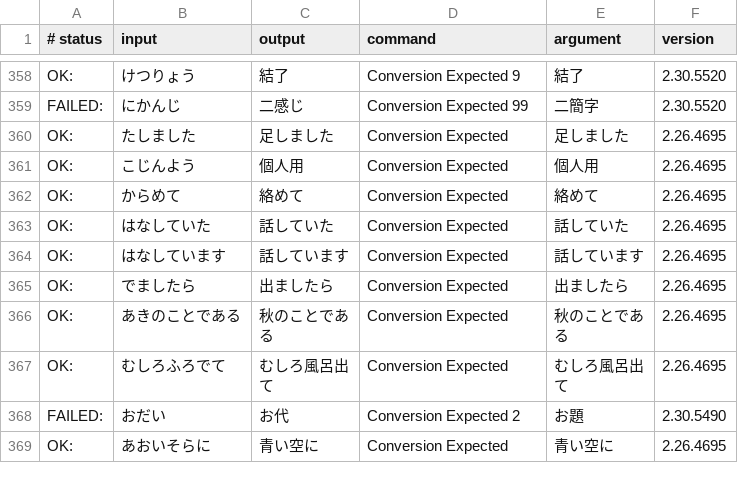
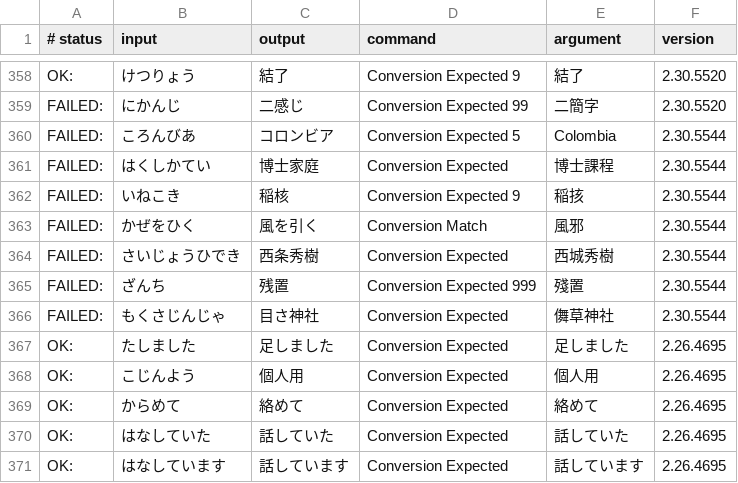
Before and after one commit to kimata1007/mozc-wai, a TSV file: src/data/dictionary_oss/evaluation.tsv, drawn as a sheet; only a part is shown, gaps mark what is left out; the shorter side is filled out with more unchanged rows; the diff names each change by its address in the sheet, - before the commit and + after, or states it on an @@ line.

Commit message:
Add test cases and evaluations based on the GitHub issues.
close #1001, close #1003, close #1004, close #1005, close #1006, close #1007, and close #1008

#typingquality

PiperOrigin-RevId: 665220665

```diff
--- a/src/data/dictionary_oss/evaluation.tsv
+++ b/src/data/dictionary_oss/evaluation.tsv
+row 360: FAILED: | ころんびあ | コロンビア | Conversion Expected 5 | Colombia | 2.30.5544
+row 361: FAILED: | はくしかてい | 博士家庭 | Conversion Expected | 博士課程 | 2.30.5544
+row 362: FAILED: | いねこき | 稲核 | Conversion Expected 9 | 稲㧡 | 2.30.5544
+row 363: FAILED: | かぜをひく | 風を引く | Conversion Match | 風邪 | 2.30.5544
+row 364: FAILED: | さいじょうひでき | 西条秀樹 | Conversion Expected | 西城秀樹 | 2.30.5544
+row 365: FAILED: | ざんち | 残置 | Conversion Expected 999 | 殘置 | 2.30.5544
+row 366: FAILED: | もくさじんじゃ | 目さ神社 | Conversion Expected | 儛草神社 | 2.30.5544
```
Also changed, not shown: 1 other file.
